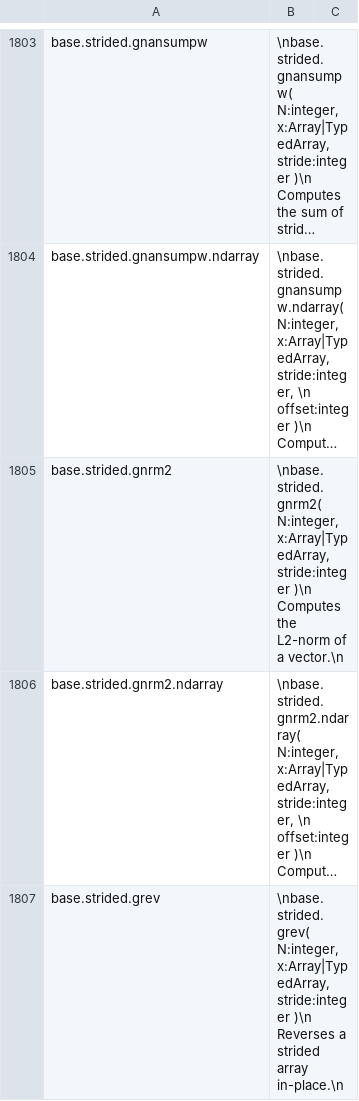
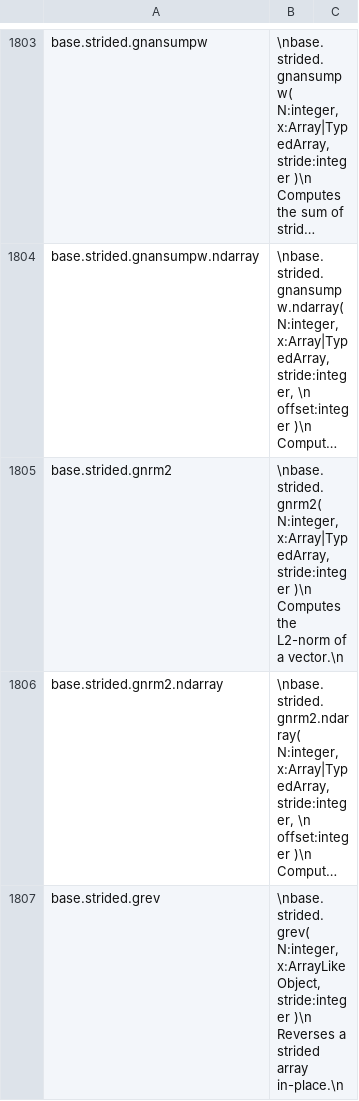
Before and after one commit to stdlib-js/repl-info, a CSV file: data/data.csv, drawn as a sheet; only a part is shown, gaps mark what is left out; long unchanged cells end in …; the diff covers the shown part only; the diff names each change by its address in the sheet, - before the commit and + after, or states it on an @@ line.

```diff
--- a/data/data.csv
+++ b/data/data.csv
-B1807: \nbase.strided.grev( N:integer, x:Array|TypedArray, stride:integer )\n…
+B1807: \nbase.strided.grev( N:integer, x:ArrayLikeObject, stride:integer )\n…
```
Also changed, not shown: 5 added rows, 2 removed rows and 12 edited cells elsewhere in this file, 2 other files.
